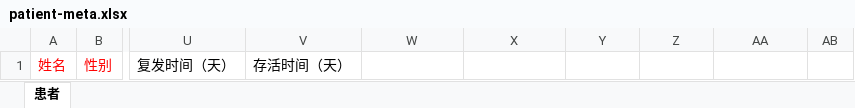
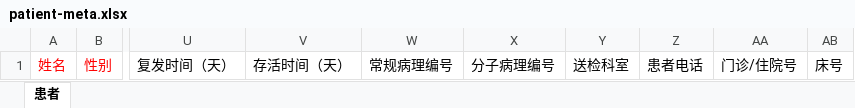
Before and after one commit to wang1365/bioinfo-view-be, an Excel workbook: bioinformatics-analysis/resources/patient-meta.xlsx, sheet 患者, drawn as a sheet; only a part is shown, gaps mark what is left out; values as stored, in another font and other column widths than the file's, no borders; the diff names each change by its address in the sheet, - before the commit and + after, or states it on an @@ line.

```diff
--- a/bioinformatics-analysis/resources/patient-meta.xlsx (sheet 患者)
+++ b/bioinformatics-analysis/resources/patient-meta.xlsx (sheet 患者)
-W1: (empty)
+W1: 常规病理编号
-X1: (empty)
+X1: 分子病理编号
-Y1: (empty)
+Y1: 送检科室
-Z1: (empty)
+Z1: 患者电话
-AA1: (empty)
+AA1: 门诊/住院号
-AB1: (empty)
+AB1: 床号
```
Also changed, not shown: bioinformatics-analysis/resources/patient-meta-en.xlsx, 3 other files.
